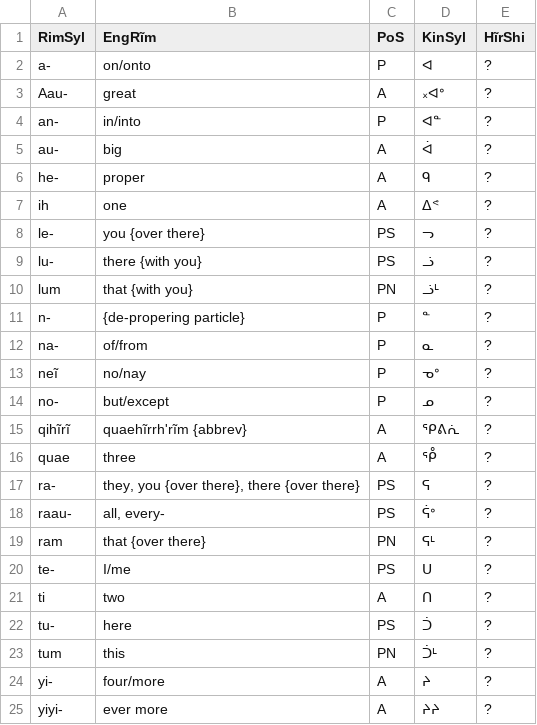
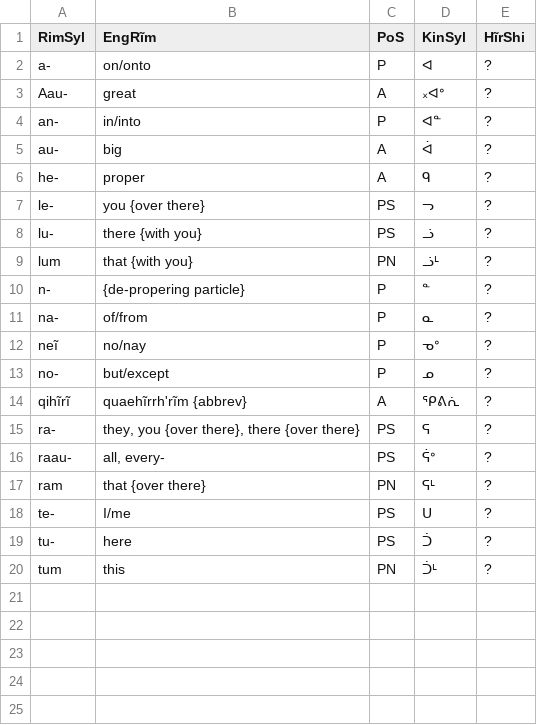
Before and after one commit to SFTwilight/quaehirrhrim, a CSV file: wordlists/particles.csv, drawn as a sheet.

Commit message:
+31w(176/140): add tentative numerals.csv to wordlists/
The exact particles/pronunciation are subject to revision, but the
basic logic of hexadecimal counting, sacred numbers '3', '5', '6',
'7', and 'twice/thrice' and 'less' for constructing the remaining
numbers seems sound. Decimal counting register (+ Arabic digits) for
reverse-engineered Earth technology is also a likely phenomenon. But
the system isn't finished until I've {recovered/assembled} the HirShi
numerals and bit fractions (1/2, 1/12, 1/16) used in high finance.

The numerous ways to pronounce 'bit' etc... are just going to get more
and more complicated. Calibrating the monetary/emotional balance of a
transaction is just not a concept in the present-day West.

```diff
--- a/wordlists/particles.csv
+++ b/wordlists/particles.csv
@@ -6,3 +6,2 @@ au-, big, A, ᐋ, ?
 he-, proper, A, ᑫ, ?
-ih, one, A, ᐃᕝ, ?
 le-, "you {over there}", PS, ᓓ, ?
@@ -15,3 +14,2 @@ no-, but/except, P, ᓄ, ?
 qihĩrĩ, "quaehĩrrh'rĩm {abbrev}", A, ᕿᕕᕇ, ?
-quae, three, A, ᕾ, ?
 ra-, "they, you {over there}, there {over there}", PS, ᕋ, ?
@@ -20,6 +18,3 @@ ram, "that {over there}", PN, ᕋᒻ, ?
 te-, "I/me", PS, ᑌ, ?
-ti, two, A, ᑎ, ?
 tu-, "here", PS, ᑑ, ?
 tum, "this", PN, ᑑᒻ, ?
-yi-, four/more, A, ᔨ, ?
-yiyi-, "ever more", A, ᔨᔨ, ?
```
Also changed, not shown: wordlists/candidates.csv, 1 other file.
